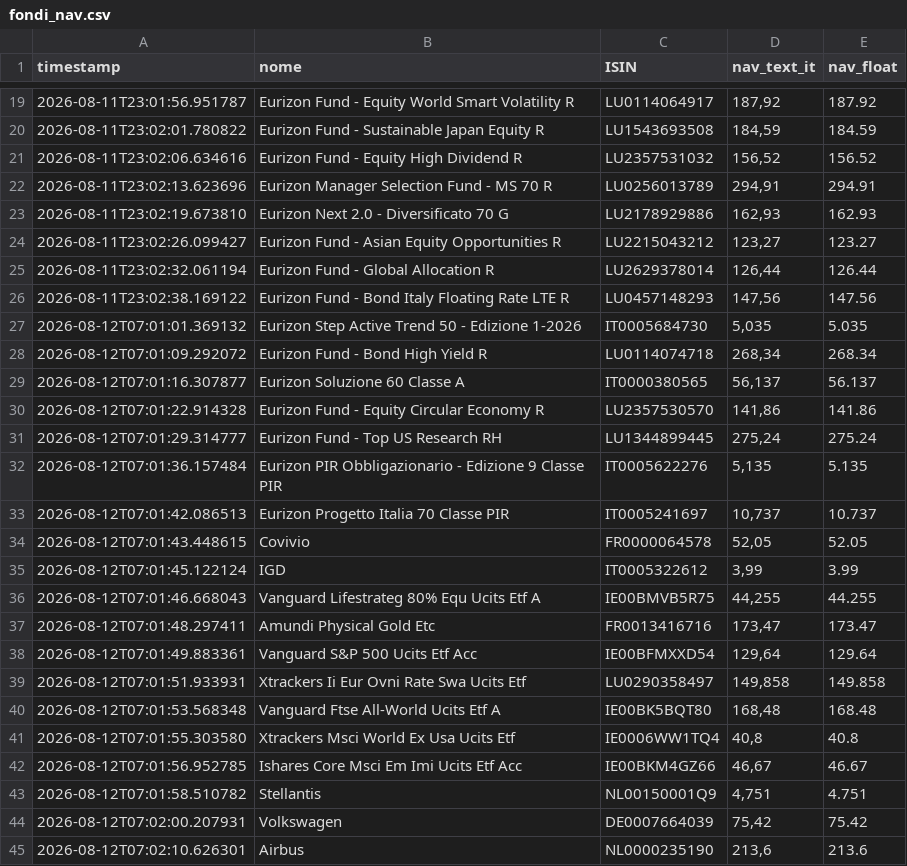
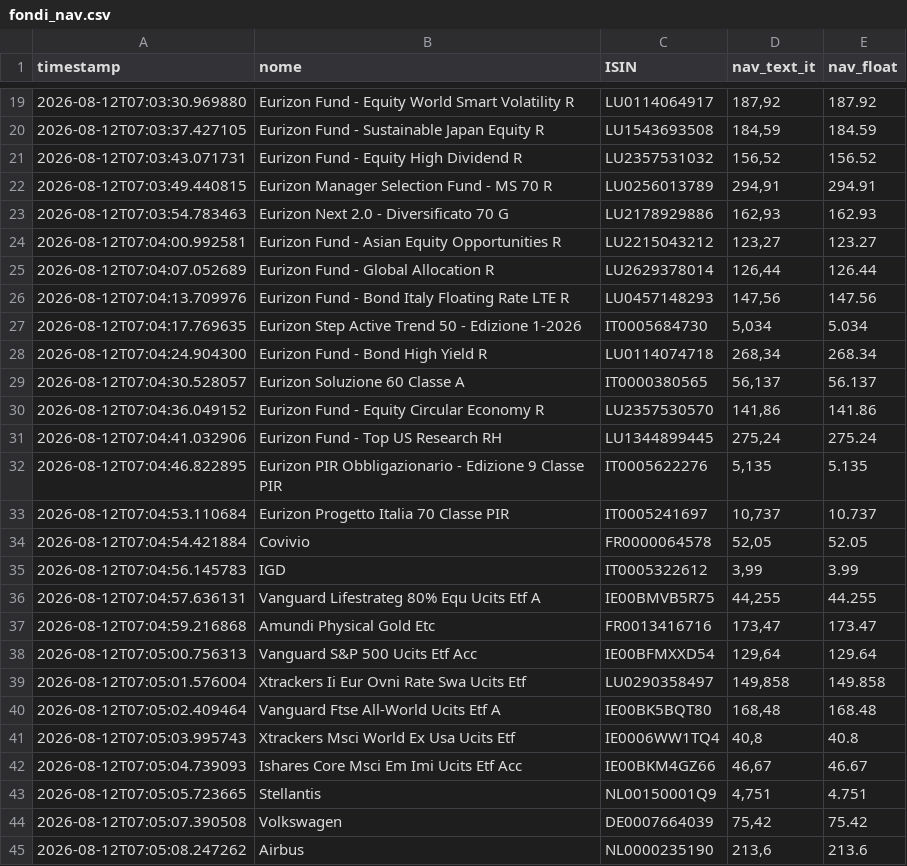
Before and after one commit to Marchino1978/portfolio, a CSV file: data/fondi_nav.csv, drawn as a sheet; only a part is shown, gaps mark what is left out; the diff covers the shown part only.

```diff
--- a/data/fondi_nav.csv
+++ b/data/fondi_nav.csv
@@ -19,27 +19,27 @@ timestamp;nome;ISIN;nav_text_it;nav_float
-2026-08-11T23:01:56.951787;Eurizon Fund - Equity World Smart Volatility R;LU0114064917;187,92;187.92
-2026-08-11T23:02:01.780822;Eurizon Fund - Sustainable Japan Equity R;LU1543693508;184,59;184.59
-2026-08-11T23:02:06.634616;Eurizon Fund - Equity High Dividend R;LU2357531032;156,52;156.52
-2026-08-11T23:02:13.623696;Eurizon Manager Selection Fund - MS 70 R;LU0256013789;294,91;294.91
-2026-08-11T23:02:19.673810;Eurizon Next 2.0 - Diversificato 70 G;LU2178929886;162,93;162.93
-2026-08-11T23:02:26.099427;Eurizon Fund - Asian Equity Opportunities R;LU2215043212;123,27;123.27
-2026-08-11T23:02:32.061194;Eurizon Fund - Global Allocation R;LU2629378014;126,44;126.44
-2026-08-11T23:02:38.169122;Eurizon Fund - Bond Italy Floating Rate LTE R;LU0457148293;147,56;147.56
-2026-08-12T07:01:01.369132;Eurizon Step Active Trend 50 - Edizione 1-2026;IT0005684730;5,035;5.035
-2026-08-12T07:01:09.292072;Eurizon Fund - Bond High Yield R;LU0114074718;268,34;268.34
-2026-08-12T07:01:16.307877;Eurizon Soluzione 60 Classe A;IT0000380565;56,137;56.137
-2026-08-12T07:01:22.914328;Eurizon Fund - Equity Circular Economy R;LU2357530570;141,86;141.86
-2026-08-12T07:01:29.314777;Eurizon Fund - Top US Research RH;LU1344899445;275,24;275.24
-2026-08-12T07:01:36.157484;Eurizon PIR Obbligazionario - Edizione 9 Classe PIR;IT0005622276;5,135;5.135
-2026-08-12T07:01:42.086513;Eurizon Progetto Italia 70 Classe PIR;IT0005241697;10,737;10.737
-2026-08-12T07:01:43.448615;Covivio;FR0000064578;52,05;52.05
-2026-08-12T07:01:45.122124;IGD;IT0005322612;3,99;3.99
-2026-08-12T07:01:46.668043;Vanguard Lifestrateg 80% Equ Ucits Etf A;IE00BMVB5R75;44,255;44.255
-2026-08-12T07:01:48.297411;Amundi Physical Gold Etc;FR0013416716;173,47;173.47
-2026-08-12T07:01:49.883361;Vanguard S&P 500 Ucits Etf Acc;IE00BFMXXD54;129,64;129.64
-2026-08-12T07:01:51.933931;Xtrackers Ii Eur Ovni Rate Swa Ucits Etf;LU0290358497;149,858;149.858
-2026-08-12T07:01:53.568348;Vanguard Ftse All-World Ucits Etf A;IE00BK5BQT80;168,48;168.48
-2026-08-12T07:01:55.303580;Xtrackers Msci World Ex Usa Ucits Etf;IE0006WW1TQ4;40,8;40.8
-2026-08-12T07:01:56.952785;Ishares Core Msci Em Imi Ucits Etf Acc;IE00BKM4GZ66;46,67;46.67
-2026-08-12T07:01:58.510782;Stellantis;NL00150001Q9;4,751;4.751
-2026-08-12T07:02:00.207931;Volkswagen;DE0007664039;75,42;75.42
-2026-08-12T07:02:10.626301;Airbus;NL0000235190;213,6;213.6
+2026-08-12T07:03:30.969880;Eurizon Fund - Equity World Smart Volatility R;LU0114064917;187,92;187.92
+2026-08-12T07:03:37.427105;Eurizon Fund - Sustainable Japan Equity R;LU1543693508;184,59;184.59
+2026-08-12T07:03:43.071731;Eurizon Fund - Equity High Dividend R;LU2357531032;156,52;156.52
+2026-08-12T07:03:49.440815;Eurizon Manager Selection Fund - MS 70 R;LU0256013789;294,91;294.91
+2026-08-12T07:03:54.783463;Eurizon Next 2.0 - Diversificato 70 G;LU2178929886;162,93;162.93
+2026-08-12T07:04:00.992581;Eurizon Fund - Asian Equity Opportunities R;LU2215043212;123,27;123.27
+2026-08-12T07:04:07.052689;Eurizon Fund - Global Allocation R;LU2629378014;126,44;126.44
+2026-08-12T07:04:13.709976;Eurizon Fund - Bond Italy Floating Rate LTE R;LU0457148293;147,56;147.56
+2026-08-12T07:04:17.769635;Eurizon Step Active Trend 50 - Edizione 1-2026;IT0005684730;5,034;5.034
+2026-08-12T07:04:24.904300;Eurizon Fund - Bond High Yield R;LU0114074718;268,34;268.34
+2026-08-12T07:04:30.528057;Eurizon Soluzione 60 Classe A;IT0000380565;56,137;56.137
+2026-08-12T07:04:36.049152;Eurizon Fund - Equity Circular Economy R;LU2357530570;141,86;141.86
+2026-08-12T07:04:41.032906;Eurizon Fund - Top US Research RH;LU1344899445;275,24;275.24
+2026-08-12T07:04:46.822895;Eurizon PIR Obbligazionario - Edizione 9 Classe PIR;IT0005622276;5,135;5.135
+2026-08-12T07:04:53.110684;Eurizon Progetto Italia 70 Classe PIR;IT0005241697;10,737;10.737
+2026-08-12T07:04:54.421884;Covivio;FR0000064578;52,05;52.05
+2026-08-12T07:04:56.145783;IGD;IT0005322612;3,99;3.99
+2026-08-12T07:04:57.636131;Vanguard Lifestrateg 80% Equ Ucits Etf A;IE00BMVB5R75;44,255;44.255
+2026-08-12T07:04:59.216868;Amundi Physical Gold Etc;FR0013416716;173,47;173.47
+2026-08-12T07:05:00.756313;Vanguard S&P 500 Ucits Etf Acc;IE00BFMXXD54;129,64;129.64
+2026-08-12T07:05:01.576004;Xtrackers Ii Eur Ovni Rate Swa Ucits Etf;LU0290358497;149,858;149.858
+2026-08-12T07:05:02.409464;Vanguard Ftse All-World Ucits Etf A;IE00BK5BQT80;168,48;168.48
+2026-08-12T07:05:03.995743;Xtrackers Msci World Ex Usa Ucits Etf;IE0006WW1TQ4;40,8;40.8
+2026-08-12T07:05:04.739093;Ishares Core Msci Em Imi Ucits Etf Acc;IE00BKM4GZ66;46,67;46.67
+2026-08-12T07:05:05.723665;Stellantis;NL00150001Q9;4,751;4.751
+2026-08-12T07:05:07.390508;Volkswagen;DE0007664039;75,42;75.42
+2026-08-12T07:05:08.247262;Airbus;NL0000235190;213,6;213.6
```
Also changed, not shown: 3 added rows, 3 removed rows and 33 edited cells elsewhere in this file.
